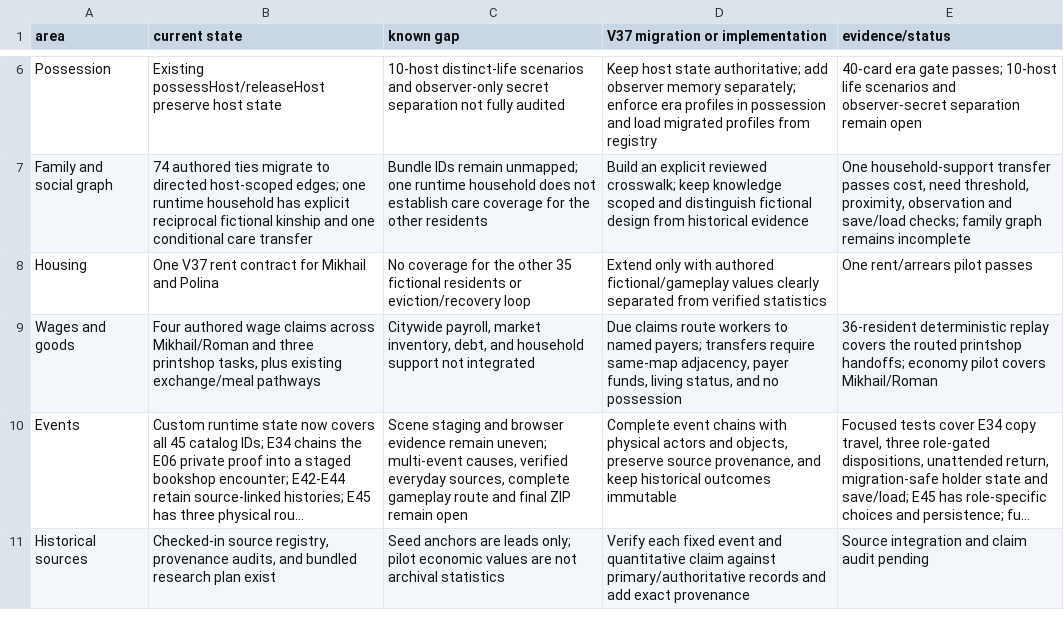
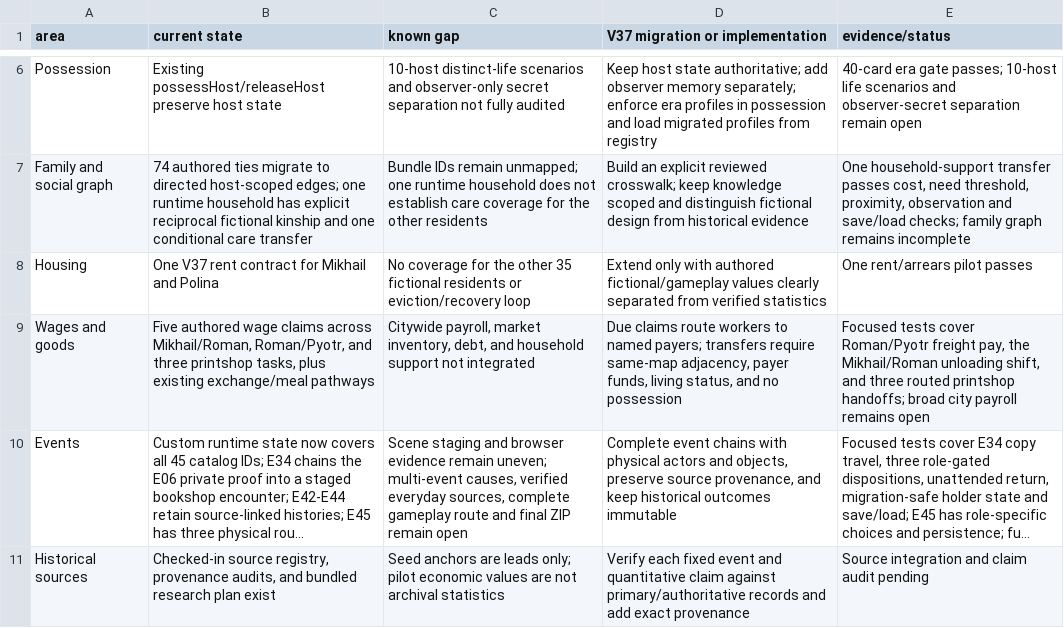
Before and after one commit to coshaman/historydigital, a CSV file: docs/v37/MIGRATION_MAP.csv, drawn as a sheet; only a part is shown, gaps mark what is left out; long unchanged cells end in …; the diff names each change by its address in the sheet, - before the commit and + after, or states it on an @@ line.

Commit message:
Add routed quay freight wage contract

```diff
--- a/docs/v37/MIGRATION_MAP.csv
+++ b/docs/v37/MIGRATION_MAP.csv
-B9 (current state): Four authored wage claims across Mikhail/Roman and three…
+B9 (current state): Five authored wage claims across Mikhail/Roman, Roman/Pyotr, and three…
-E9 (evidence/status): 36-resident deterministic replay covers the routed printshop handoffs; economy pilot covers Mikhail/Roman
+E9 (evidence/status): Focused tests cover Roman/Pyotr freight pay, the Mikhail/Roman unloading shift, and three routed printshop handoffs; broad city payroll remains open
```
Also changed, not shown: 5 other files.
